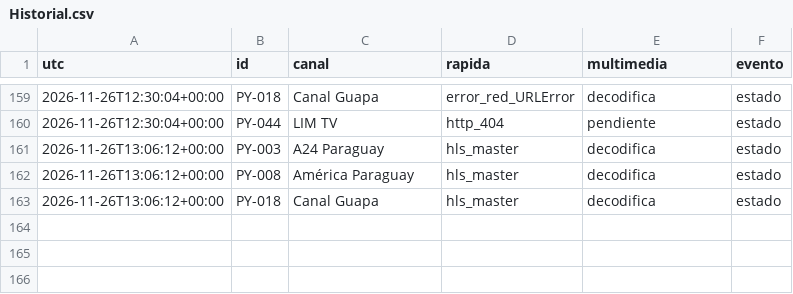
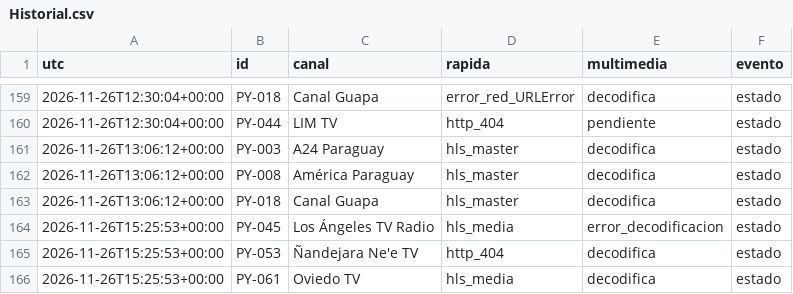
Before and after one commit to arevalosfermin560-pixel/Mi-IPTV, a CSV file: Historial.csv, drawn as a sheet; only a part is shown, gaps mark what is left out.

```diff
--- a/Historial.csv
+++ b/Historial.csv
@@ -163 +163,4 @@ utc,id,canal,rapida,multimedia,evento
 2026-11-26T13:06:12+00:00,PY-018,Canal Guapa,hls_master,decodifica,estado
+2026-11-26T15:25:53+00:00,PY-045,Los Ángeles TV Radio,hls_media,error_decodificacion,estado
+2026-11-26T15:25:53+00:00,PY-053,Ñandejara Ne'e TV,http_404,decodifica,estado
+2026-11-26T15:25:53+00:00,PY-061,Oviedo TV,hls_media,decodifica,estado
```
Also changed, not shown: Estado.csv, 1 other file.
